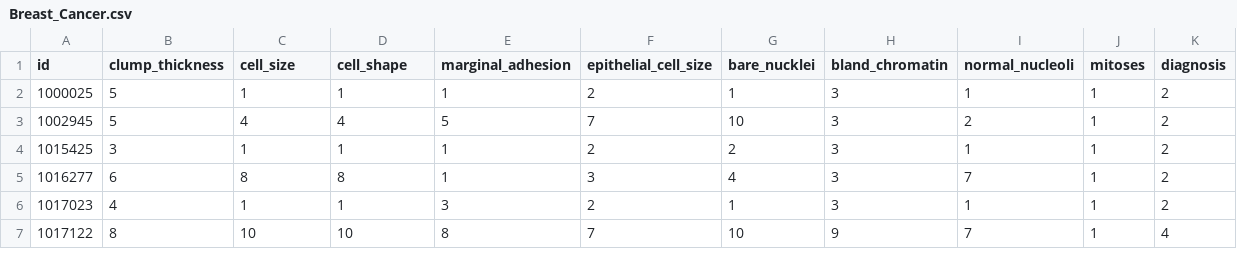
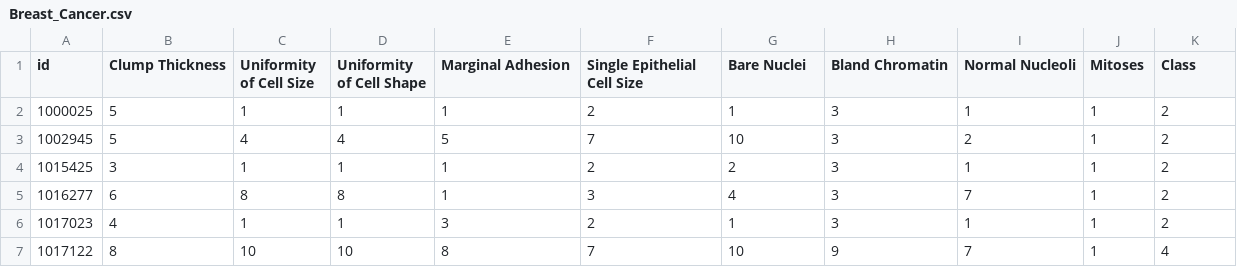
Before and after one commit to ichlasuning/ProjekPPM, a CSV file: Breast_Cancer.csv, drawn as a sheet; only a part is shown.

Commit message:
Update Breast_Cancer.csv

```diff
--- a/Breast_Cancer.csv
+++ b/Breast_Cancer.csv
@@ -1,2 +1,2 @@
-id,clump_thickness,cell_size,cell_shape,marginal_adhesion,epithelial_cell_size,bare_nucklei,bland_chromatin,normal_nucleoli,mitoses,diagnosis
+id,Clump Thickness,Uniformity of Cell Size,Uniformity of Cell Shape,Marginal Adhesion,Single Epithelial Cell Size,Bare Nuclei,Bland Chromatin,Normal Nucleoli,Mitoses,Class
 1000025,5,1,1,1,2,1,3,1,1,2
```
